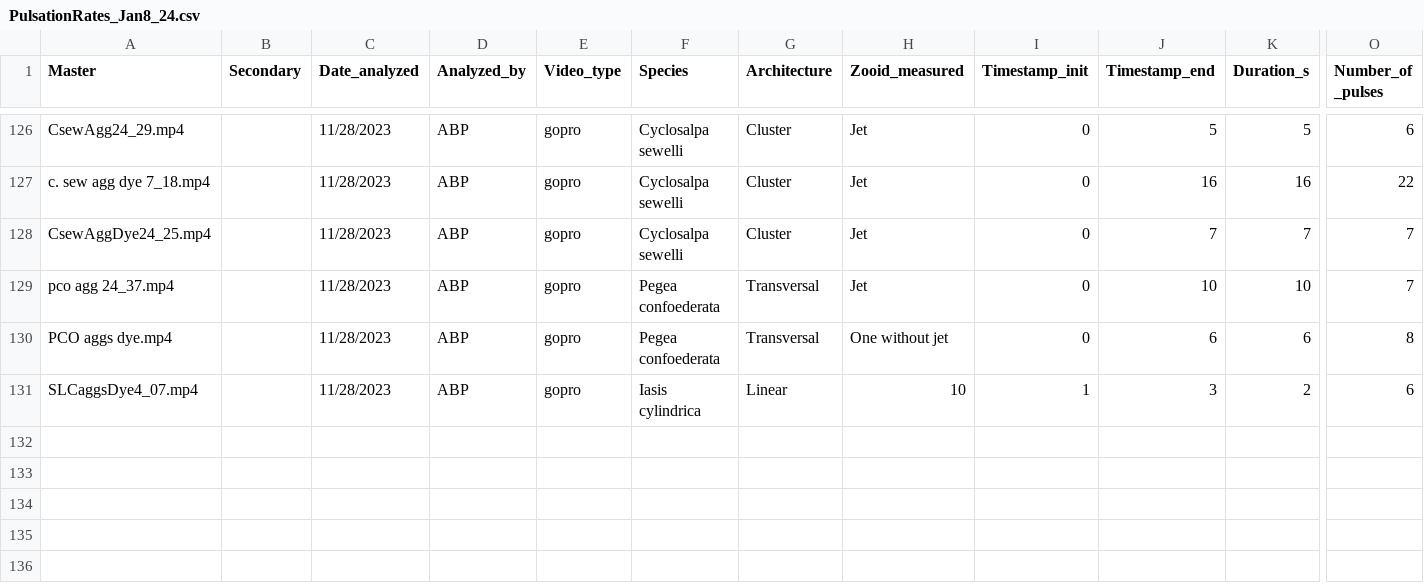
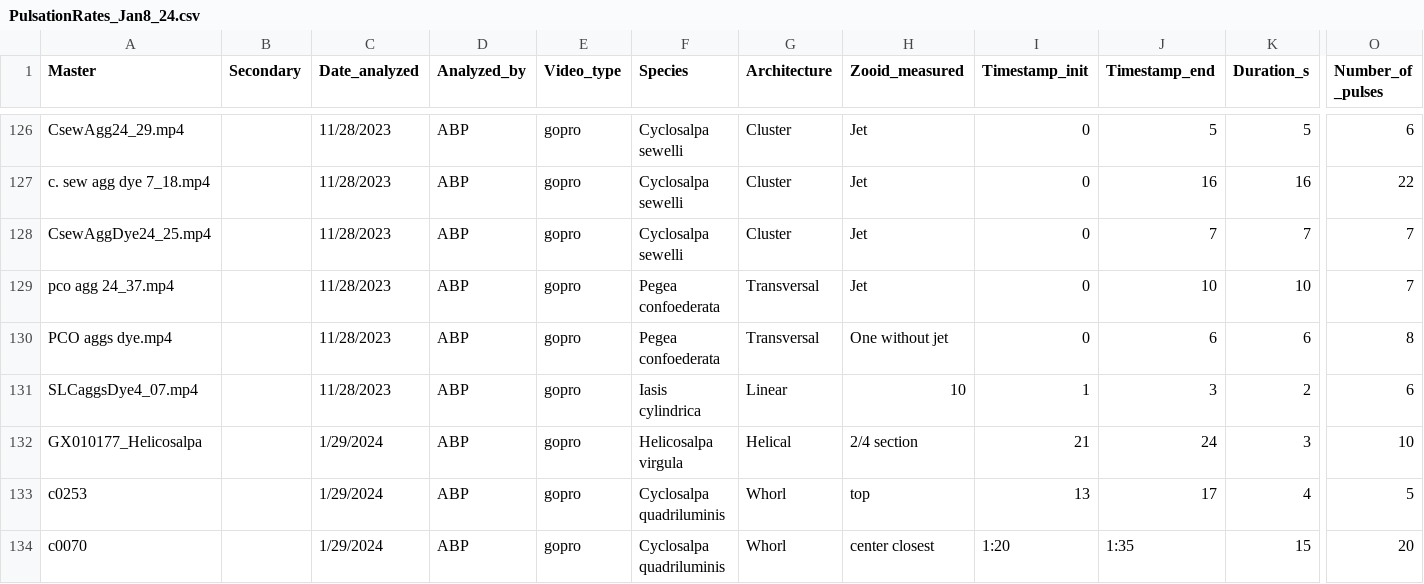
Before and after one commit to antropoteuthis/salp_ecomorphology, a CSV file: PulsationRates_Jan8_24.csv, drawn as a sheet; only a part is shown, gaps mark what is left out; rows hold the shown columns only; the diff names each change by its address in the sheet, - before the commit and + after, or states it on an @@ line.

Commit message:
updated speeds, updated code for new figures with pseudoreplicates for speed instants and for COT with singular KO and plular intacts, summary SM tables

```diff
--- a/PulsationRates_Jan8_24.csv
+++ b/PulsationRates_Jan8_24.csv
+row 132: GX010177_Helicosalpa |  | 1/29/2024 | ABP | gopro | Helicosalpa virgula | Helical | 2/4 section | 21 | 24 | 3 | 10
+row 133: c0253 |  | 1/29/2024 | ABP | gopro | Cyclosalpa quadriluminis | Whorl | top | 13 | 17 | 4 | 5
+row 134: c0070 |  | 1/29/2024 | ABP | gopro | Cyclosalpa quadriluminis | Whorl | center closest | 1:20 | 1:35 | 15 | 20
```
Also changed, not shown: EMSpeeds_final_annotated.tsv, 47 other files.
